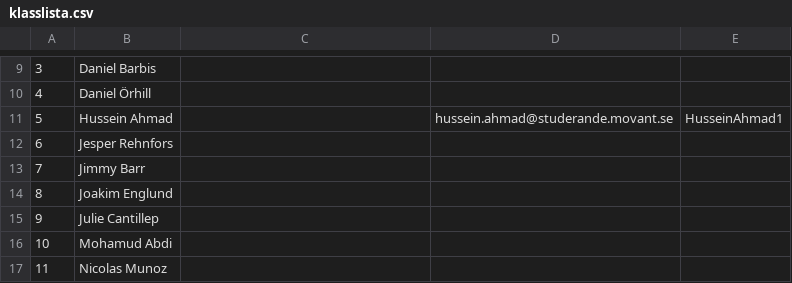
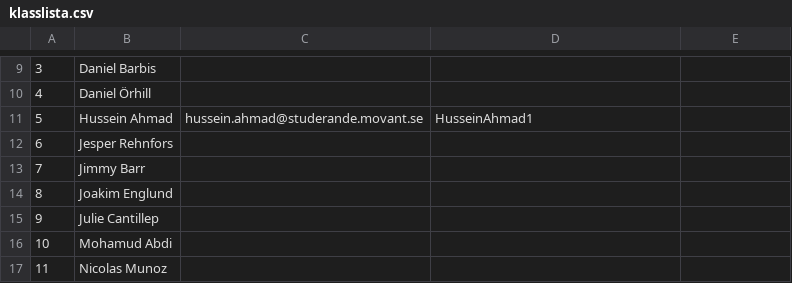
Before and after one commit to michellundell/klasslista, a CSV file: klasslista.csv, drawn as a sheet; only a part is shown, gaps mark what is left out.

Commit message:
uppdaterad

```diff
--- a/klasslista.csv
+++ b/klasslista.csv
@@ -10,3 +10,3 @@
 4,Daniel Örhill,,
-5,Hussein Ahmad,, hussein.ahmad@studerande.movant.se, HusseinAhmad1
+5,Hussein Ahmad, hussein.ahmad@studerande.movant.se, HusseinAhmad1
 6,Jesper Rehnfors,,
```
